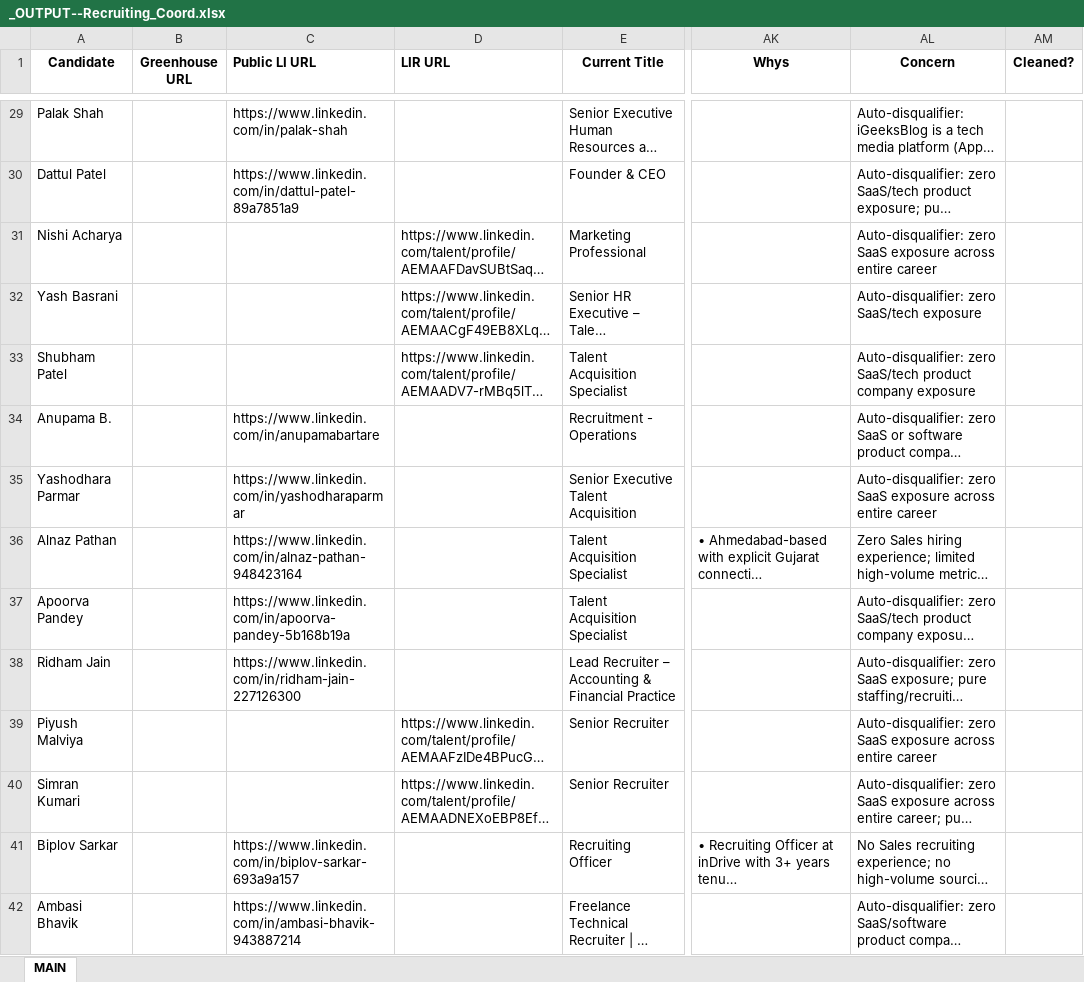
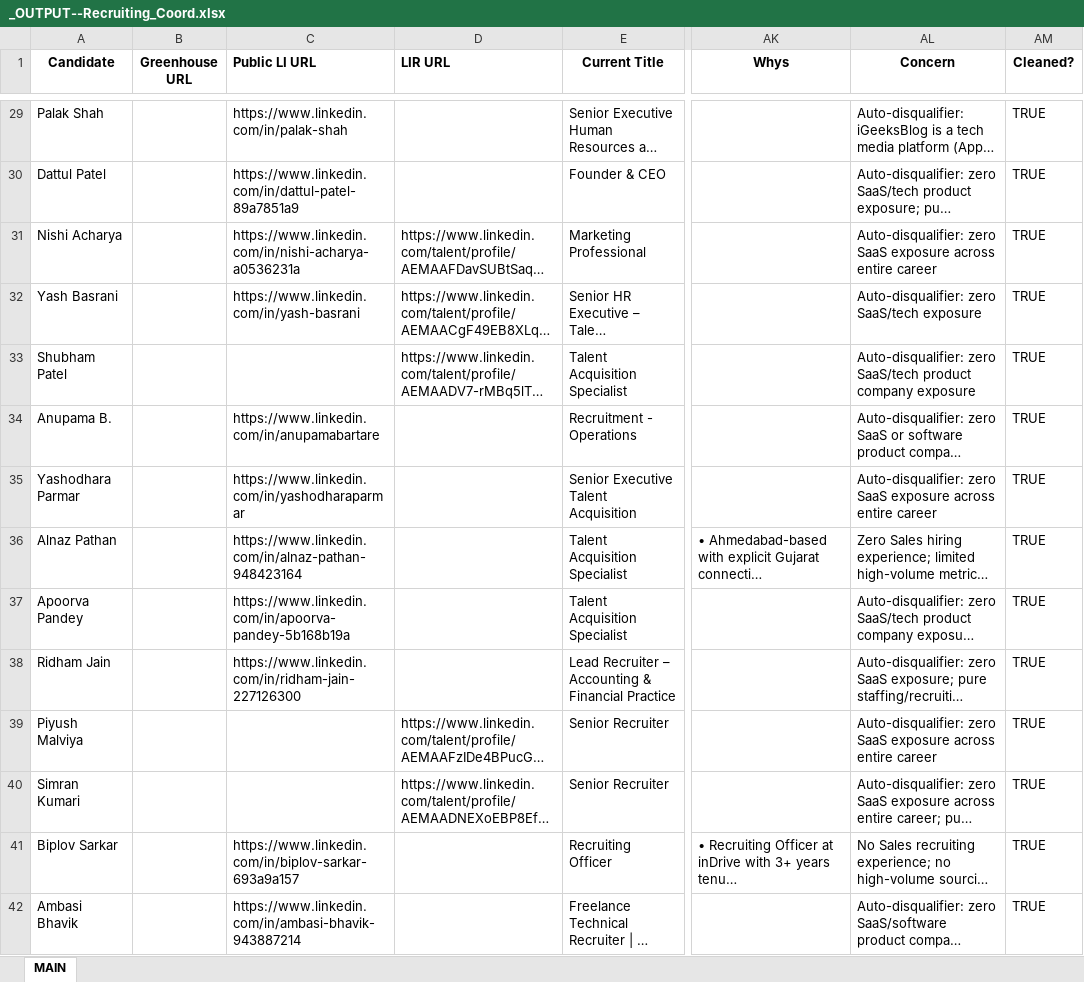
Before and after one commit to SwiftSku/TA-Sourcing-and-Evaluation, an Excel workbook: _OUTPUT--Recruiting_Coord.xlsx, sheet MAIN, drawn as a sheet; only a part is shown, gaps mark what is left out; long unchanged cells end in …; values as stored, in another font and other column widths than the file's, no borders; the diff covers the shown part only; the diff names each change by its address in the sheet, - before the commit and + after, or states it on an @@ line.

Commit message:
Additional clean up.

```diff
--- a/_OUTPUT--Recruiting_Coord.xlsx (sheet MAIN)
+++ b/_OUTPUT--Recruiting_Coord.xlsx (sheet MAIN)
-AM29:AM42 (Cleaned?): (empty)
+AM29:AM42 (Cleaned?): TRUE
-C31 (Public LI URL): (empty)
+C31 (Public LI URL): https://www.linkedin.com/in/nishi-acharya-a0536231a
-C32 (Public LI URL): (empty)
+C32 (Public LI URL): https://www.linkedin.com/in/yash-basrani
```
Also changed, not shown: 87 edited cells elsewhere in this sheet, 9 other files.
